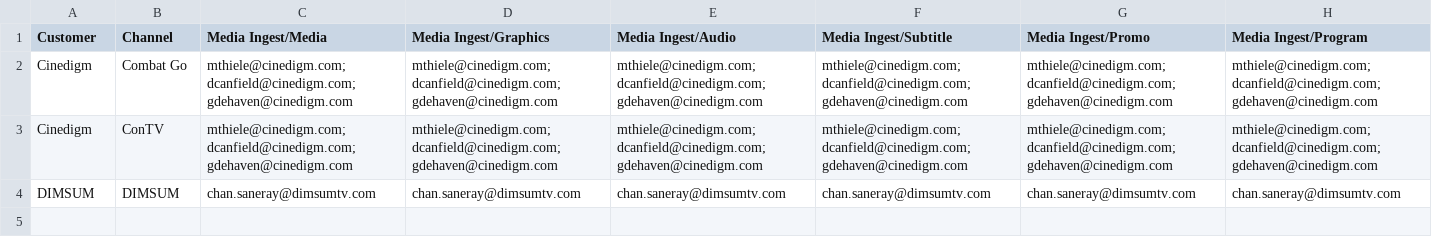
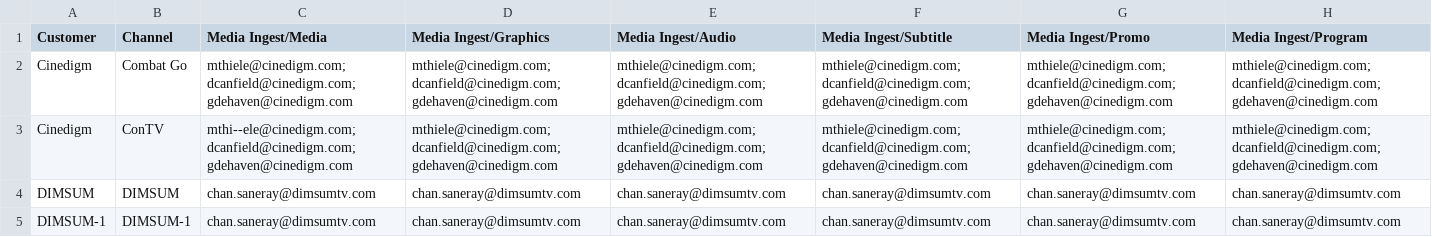
Before and after one commit to vinodkumarpr/dev, a CSV file: emlr/mkr/input/recipients/recipients_v3.0.csv, drawn as a sheet; only a part is shown; rows hold the shown columns only; the diff names each change by its address in the sheet, - before the commit and + after, or states it on an @@ line.

Commit message:
Recipients from file is compared for status

```diff
--- a/emlr/mkr/input/recipients/recipients_v3.0.csv
+++ b/emlr/mkr/input/recipients/recipients_v3.0.csv
-C3 (Media Ingest/Media): mthiele@cinedigm.com;dcanfield@cinedigm.com;gdehaven@cinedigm.com
+C3 (Media Ingest/Media): mthi--ele@cinedigm.com;dcanfield@cinedigm.com;gdehaven@cinedigm.com
+row 5: DIMSUM-1 | DIMSUM-1 | chan.saneray@dimsumtv.com | chan.saneray@dimsumtv.com | chan.saneray@dimsumtv.com | chan.saneray@dimsumtv.com | chan.saneray@dimsumtv.com | chan.saneray@dimsumtv.com
```
Also changed, not shown: 3 other files.
